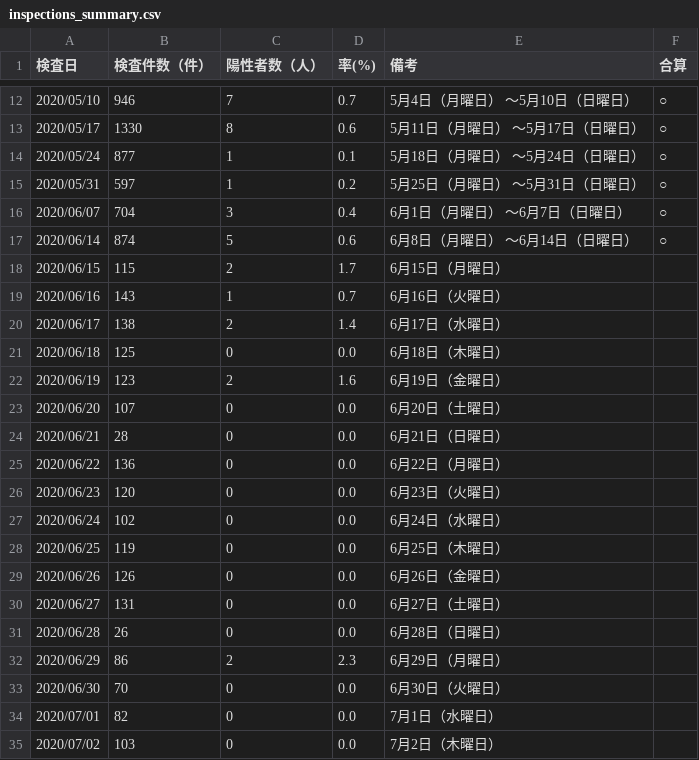
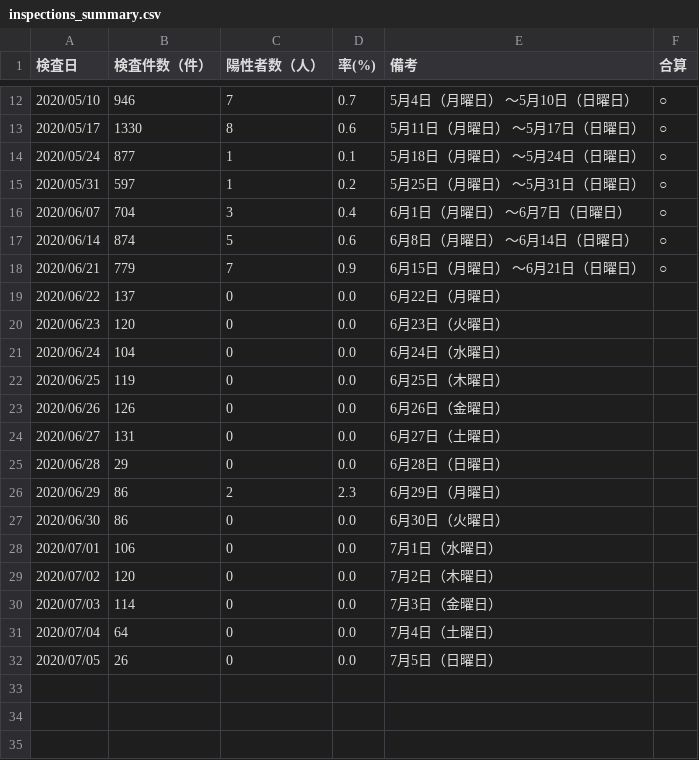
Before and after one commit to yoshitaka7/covid19, a CSV file: inspections_summary.csv, drawn as a sheet; only a part is shown, gaps mark what is left out.

```diff
--- a/inspections_summary.csv
+++ b/inspections_summary.csv
@@ -17,12 +17,6 @@
 2020/06/14,874,5,0.6,6月8日（月曜日） ～6月14日（日曜日）,○
-2020/06/15,115,2,1.7,6月15日（月曜日）,
-2020/06/16,143,1,0.7,6月16日（火曜日）,
-2020/06/17,138,2,1.4,6月17日（水曜日）,
-2020/06/18,125,0,0.0,6月18日（木曜日）,
-2020/06/19,123,2,1.6,6月19日（金曜日）,
-2020/06/20,107,0,0.0,6月20日（土曜日）,
-2020/06/21,28,0,0.0,6月21日（日曜日）,
-2020/06/22,136,0,0.0,6月22日（月曜日）,
+2020/06/21,779,7,0.9,6月15日（月曜日） ～6月21日（日曜日）,○
+2020/06/22,137,0,0.0,6月22日（月曜日）,
 2020/06/23,120,0,0.0,6月23日（火曜日）,
-2020/06/24,102,0,0.0,6月24日（水曜日）,
+2020/06/24,104,0,0.0,6月24日（水曜日）,
 2020/06/25,119,0,0.0,6月25日（木曜日）,
@@ -30,6 +24,9 @@
 2020/06/27,131,0,0.0,6月27日（土曜日）,
-2020/06/28,26,0,0.0,6月28日（日曜日）,
+2020/06/28,29,0,0.0,6月28日（日曜日）,
 2020/06/29,86,2,2.3,6月29日（月曜日）,
-2020/06/30,70,0,0.0,6月30日（火曜日）,
-2020/07/01,82,0,0.0,7月1日（水曜日）,
-2020/07/02,103,0,0.0,7月2日（木曜日）,
+2020/06/30,86,0,0.0,6月30日（火曜日）,
+2020/07/01,106,0,0.0,7月1日（水曜日）,
+2020/07/02,120,0,0.0,7月2日（木曜日）,
+2020/07/03,114,0,0.0,7月3日（金曜日）,
+2020/07/04,64,0,0.0,7月4日（土曜日）,
+2020/07/05,26,0,0.0,7月5日（日曜日）,
```
Also changed, not shown: inspection_persons_summary.csv, 1 other file.
